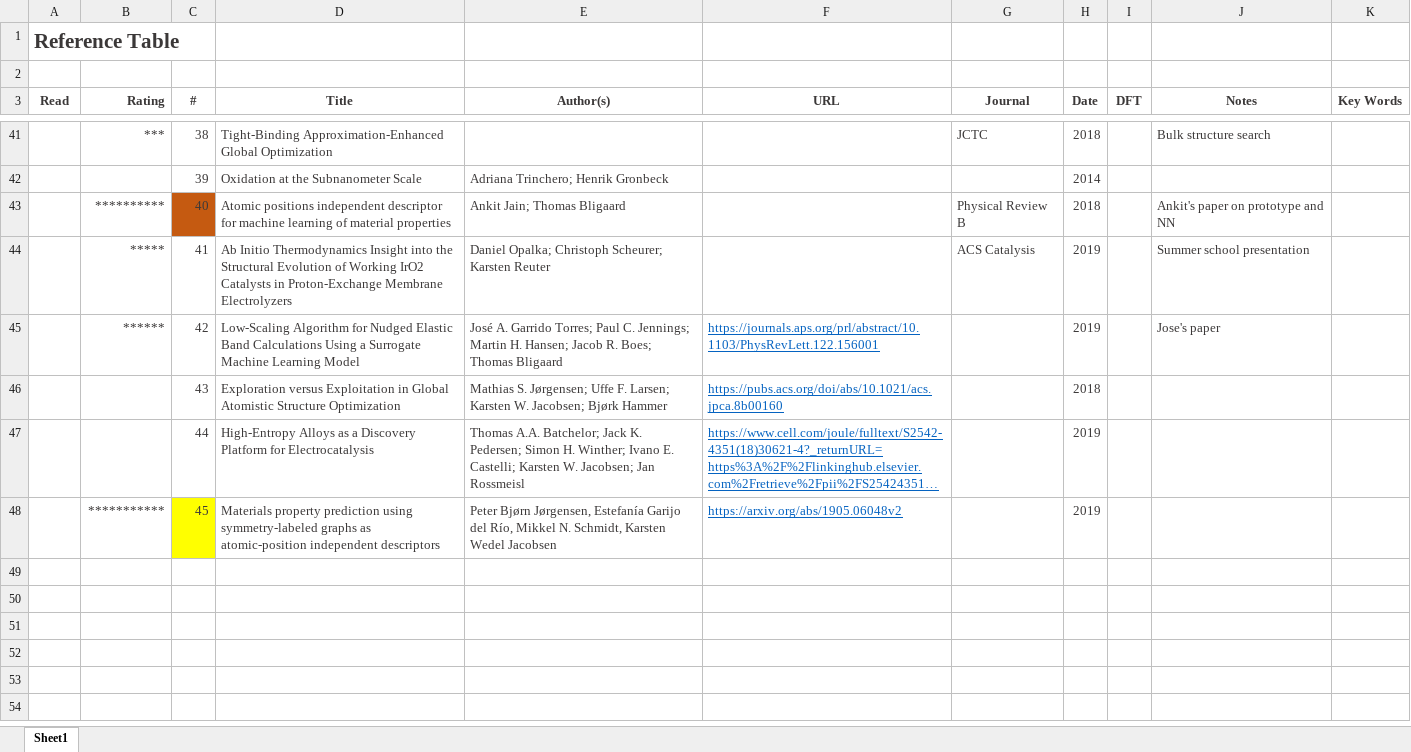
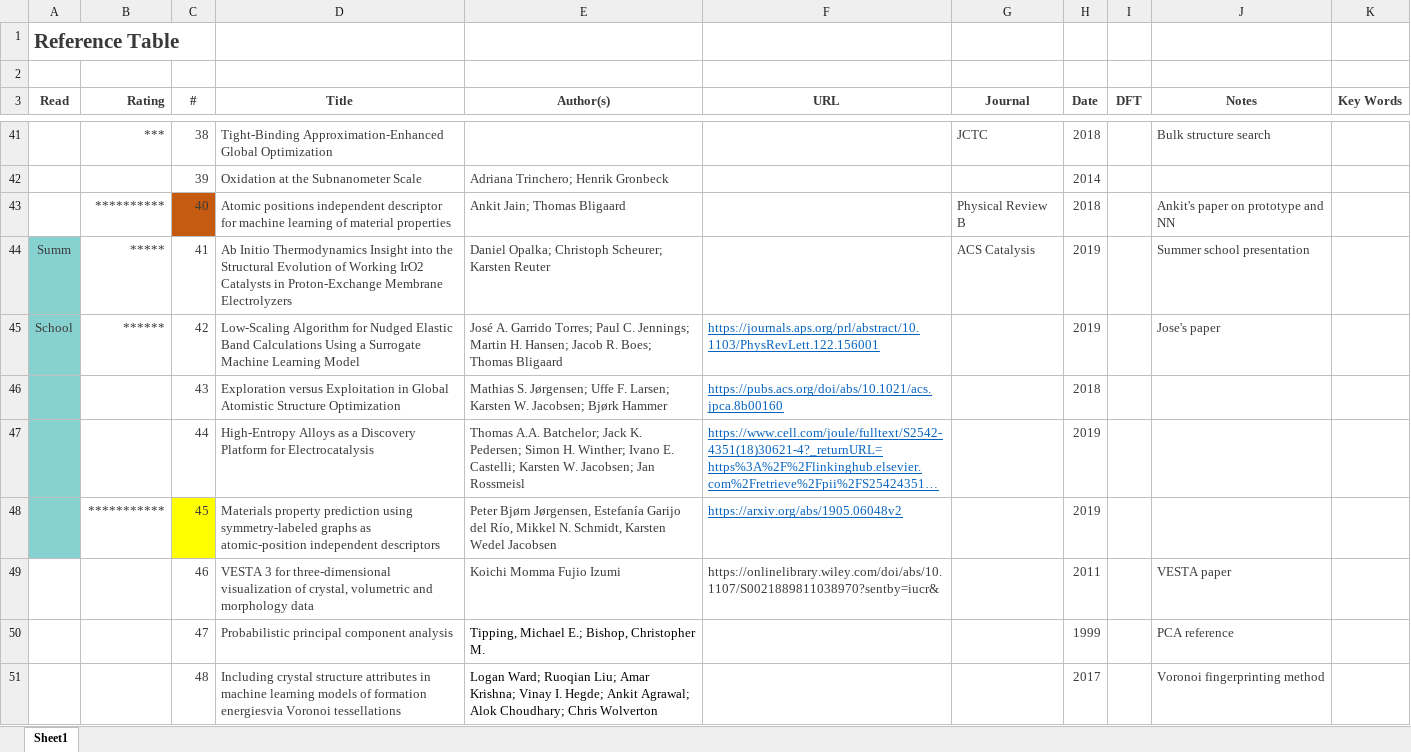
Before and after one commit to flash-jaehyun/PAPER_IrOx_Active_Learning_OER, an Excel workbook: 01_references/ref_lst.xlsx, sheet Sheet1, drawn as a sheet; only a part is shown, gaps mark what is left out; long unchanged cells end in …; values as stored, in another font and other column widths than the file's, no borders; the diff names each change by its address in the sheet, - before the commit and + after, or states it on an @@ line.

Commit message:
Update references

```diff
--- a/01_references/ref_lst.xlsx (sheet Sheet1)
+++ b/01_references/ref_lst.xlsx (sheet Sheet1)
-A44 (Read): (empty)
+A44 (Read): Summ
-A44:A48 fill: none
+A44:A48 fill: #87D1D1
-A45 (Read): (empty)
+A45 (Read): School
+row 49:  |  | 46 | VESTA 3 for three‐dimensional visualization of crystal, volumetric and morphology data | Koichi Momma Fujio Izumi | https://onlinelibrary.wiley.com/doi/abs/10.1107/S0021889811038970?sentby=iucr& |  | 2011 |  | VESTA paper
+row 50:  |  | 47 | Probabilistic principal component analysis | Tipping, Michael E.; Bishop, Christopher M. |  |  | 1999 |  | PCA reference
+row 51:  |  | 48 | Including crystal structure attributes in machine learning models of formation energiesvia Voronoi tessellations | Logan Ward; Ruoqian Liu; Amar Krishna; Vinay I. Hegde; Ankit Agrawal; Alok Choudhary; Chris Wolverton |  |  | 2017 |  | Voronoi fingerprinting method
```
